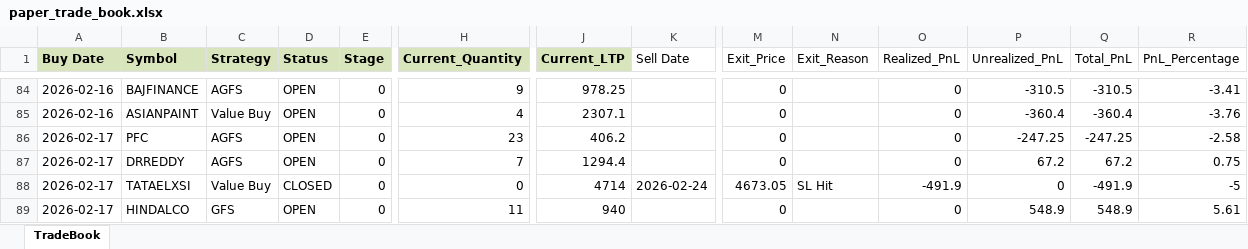
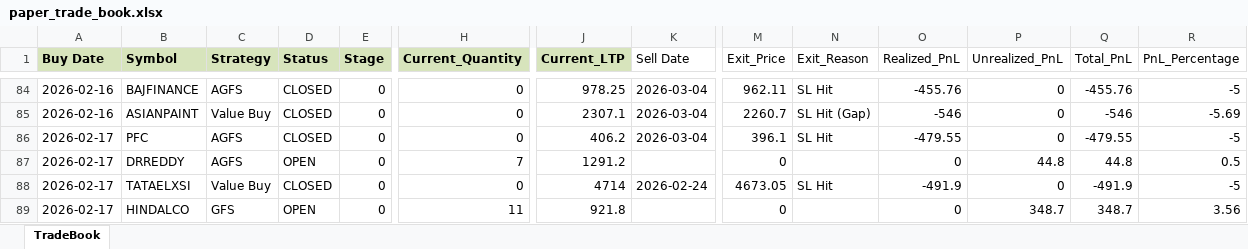
Before and after one commit to Manu4AI/Google-AntiGravity, an Excel workbook: Paper Trading Simulator/paper_trade_book.xlsx, sheet TradeBook, drawn as a sheet; only a part is shown, gaps mark what is left out; values as stored, in another font and other column widths than the file's, no borders; the diff covers the shown part only; the diff names each change by its address in the sheet, - before the commit and + after, or states it on an @@ line.

```diff
--- a/Paper Trading Simulator/paper_trade_book.xlsx (sheet TradeBook)
+++ b/Paper Trading Simulator/paper_trade_book.xlsx (sheet TradeBook)
-D84:D86 (Status): OPEN
+D84:D86 (Status): CLOSED
-H84 (Current_Quantity): 9
+H84 (Current_Quantity): 0
-K84:K86 (Sell Date): (empty)
+K84:K86 (Sell Date): 2026-03-04
-M84 (Exit_Price): 0
+M84 (Exit_Price): 962.11
-N84 (Exit_Reason): (empty)
+N84 (Exit_Reason): SL Hit
-O84 (Realized_PnL): 0
+O84 (Realized_PnL): -455.76
-P84 (Unrealized_PnL): -310.5
+P84 (Unrealized_PnL): 0
-Q84 (Total_PnL): -310.5
+Q84 (Total_PnL): -455.76
-R84 (PnL_Percentage): -3.41
+R84 (PnL_Percentage): -5
-H85 (Current_Quantity): 4
+H85 (Current_Quantity): 0
-M85 (Exit_Price): 0
+M85 (Exit_Price): 2260.7
-N85 (Exit_Reason): (empty)
+N85 (Exit_Reason): SL Hit (Gap)
-O85 (Realized_PnL): 0
+O85 (Realized_PnL): -546
-P85 (Unrealized_PnL): -360.4
+P85 (Unrealized_PnL): 0
-Q85 (Total_PnL): -360.4
+Q85 (Total_PnL): -546
-R85 (PnL_Percentage): -3.76
+R85 (PnL_Percentage): -5.69
-H86 (Current_Quantity): 23
+H86 (Current_Quantity): 0
-M86 (Exit_Price): 0
+M86 (Exit_Price): 396.1
-N86 (Exit_Reason): (empty)
+N86 (Exit_Reason): SL Hit
-O86 (Realized_PnL): 0
+O86 (Realized_PnL): -479.55
-P86 (Unrealized_PnL): -247.25
+P86 (Unrealized_PnL): 0
-Q86 (Total_PnL): -247.25
+Q86 (Total_PnL): -479.55
-R86 (PnL_Percentage): -2.58
+R86 (PnL_Percentage): -5
-J87 (Current_LTP): 1294.4
+J87 (Current_LTP): 1291.2
-P87 (Unrealized_PnL): 67.2
+P87 (Unrealized_PnL): 44.8
-Q87 (Total_PnL): 67.2
+Q87 (Total_PnL): 44.8
-R87 (PnL_Percentage): 0.75
+R87 (PnL_Percentage): 0.5
-J89 (Current_LTP): 940
+J89 (Current_LTP): 921.8
-P89 (Unrealized_PnL): 548.9
+P89 (Unrealized_PnL): 348.7
-Q89 (Total_PnL): 548.9
+Q89 (Total_PnL): 348.7
-R89 (PnL_Percentage): 5.61
+R89 (PnL_Percentage): 3.56
```
Also changed, not shown: 4 added rows and 173 edited cells elsewhere in this sheet, 1 other file.
